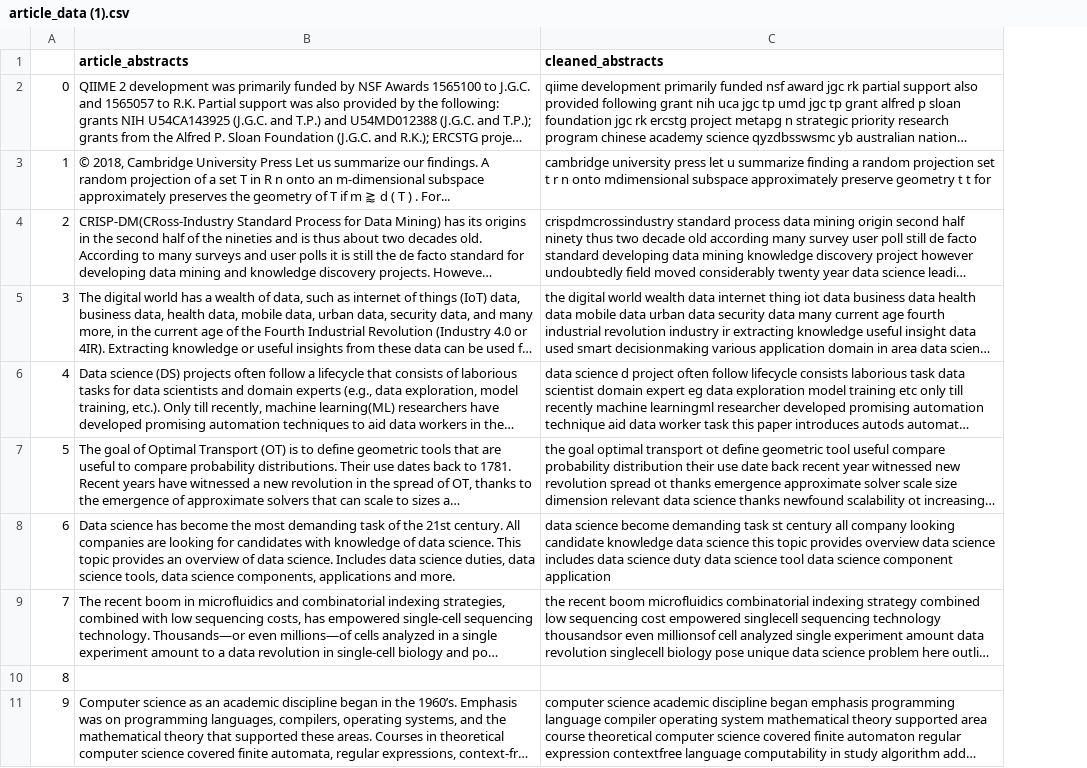
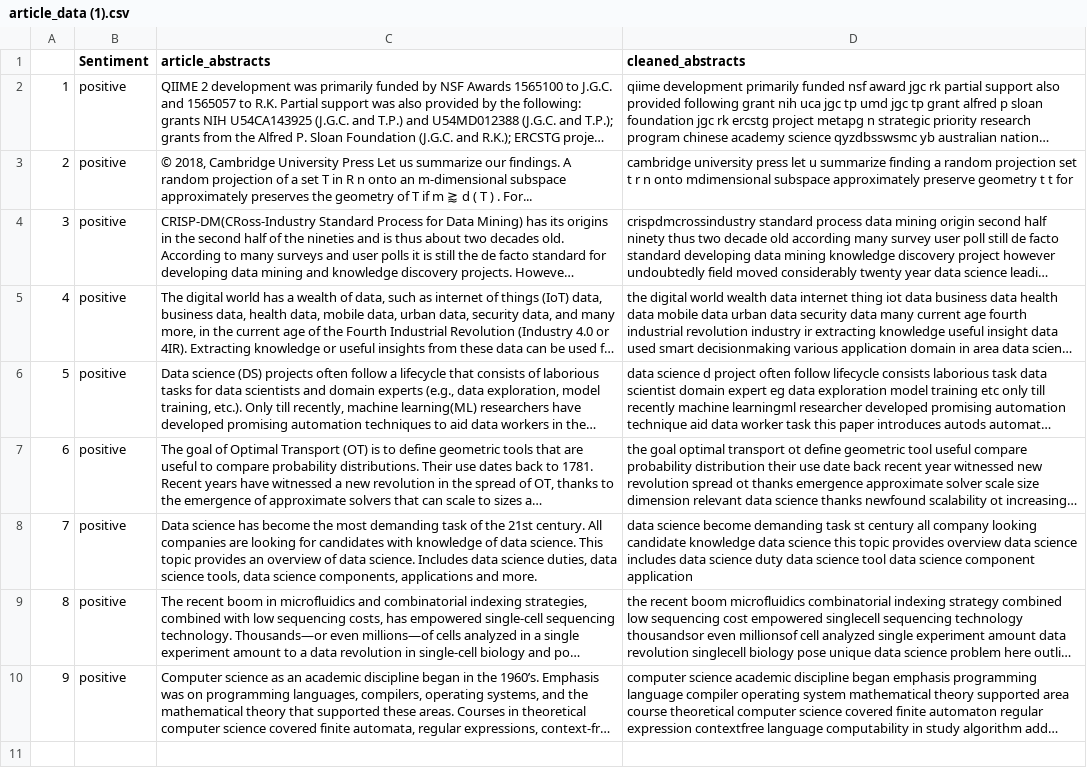
Before and after one commit to MahithaPoduvu/Mahitha_INFO5731_-Spring2023, a CSV file: article_data (1).csv, drawn as a sheet; long unchanged cells end in …; removed rows and columns are numbered as before the commit, all else as after; the diff names each change by its address in the sheet, - before the commit and + after, or states it on an @@ line.

```diff
--- a/article_data (1).csv
+++ b/article_data (1).csv
+column B (Sentiment), rows 2-10: all positive
@@ column A renumbered between rows 2 and 9 @@
-row 10: 8
```
Also changed, not shown: 1 other file.
